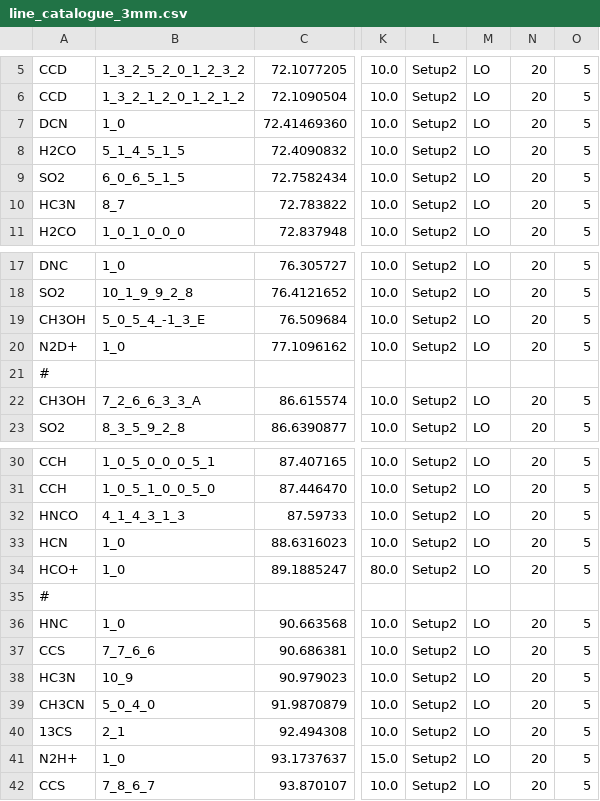
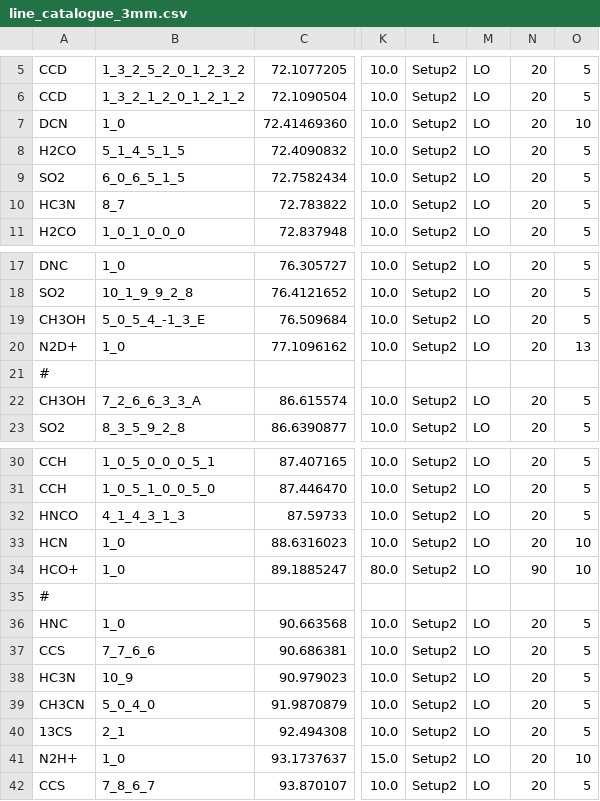
Before and after one commit to jpinedaf/NOEMA_Combine_scripts, a CSV file: src/noema_combine/line_catalogue_3mm.csv, drawn as a sheet; only a part is shown, gaps mark what is left out; the diff names each change by its address in the sheet, - before the commit and + after, or states it on an @@ line.

Commit message:
Update line catalogue -updated velocity window for the 30m data

```diff
--- a/src/noema_combine/line_catalogue_3mm.csv
+++ b/src/noema_combine/line_catalogue_3mm.csv
-O7: 5
+O7: 10
-O20: 5
+O20: 13
-O33:O34: 5
+O33:O34: 10
-N34: 20
+N34: 90
-O41: 5
+O41: 10
```
